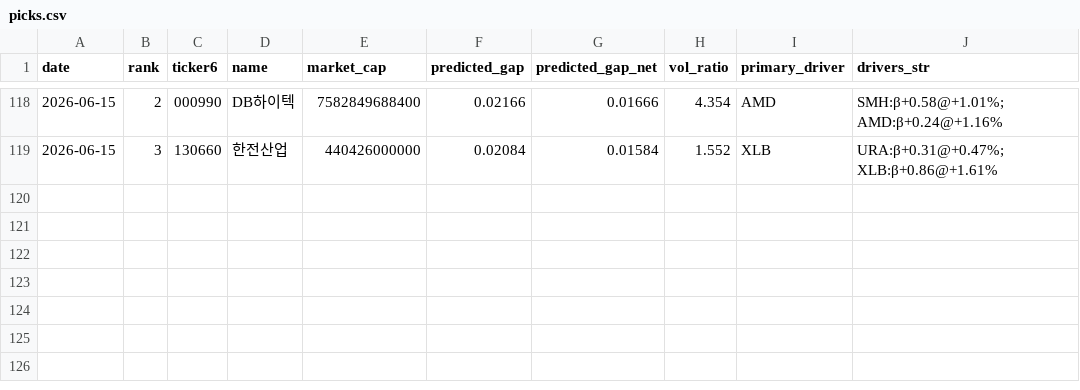
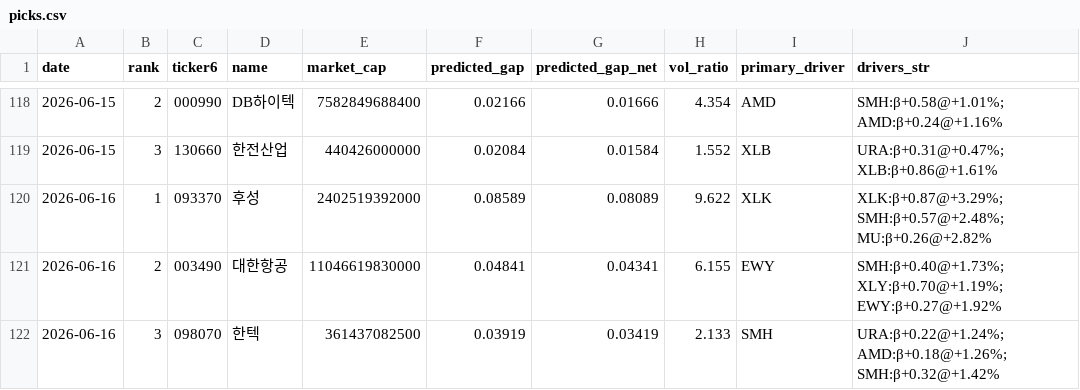
Before and after one commit to melingo-o/danta-screener, a CSV file: data/journal/picks.csv, drawn as a sheet; only a part is shown, gaps mark what is left out; the diff names each change by its address in the sheet, - before the commit and + after, or states it on an @@ line.

```diff
--- a/data/journal/picks.csv
+++ b/data/journal/picks.csv
+row 120: 2026-06-16 | 1 | 093370 | 후성 | 2402519392000 | 0.08589 | 0.08089 | 9.622 | XLK | XLK:β+0.87@+3.29%; SMH:β+0.57@+2.48%; MU:β+0.26@+2.82%
+row 121: 2026-06-16 | 2 | 003490 | 대한항공 | 11046619830000 | 0.04841 | 0.04341 | 6.155 | EWY | SMH:β+0.40@+1.73%; XLY:β+0.70@+1.19%; EWY:β+0.27@+1.92%
+row 122: 2026-06-16 | 3 | 098070 | 한텍 | 361437082500 | 0.03919 | 0.03419 | 2.133 | SMH | URA:β+0.22@+1.24%; AMD:β+0.18@+1.26%; SMH:β+0.32@+1.42%
```
Also changed, not shown: data/daily_indicators.csv, data/picking_universe.csv, 1 other file.
